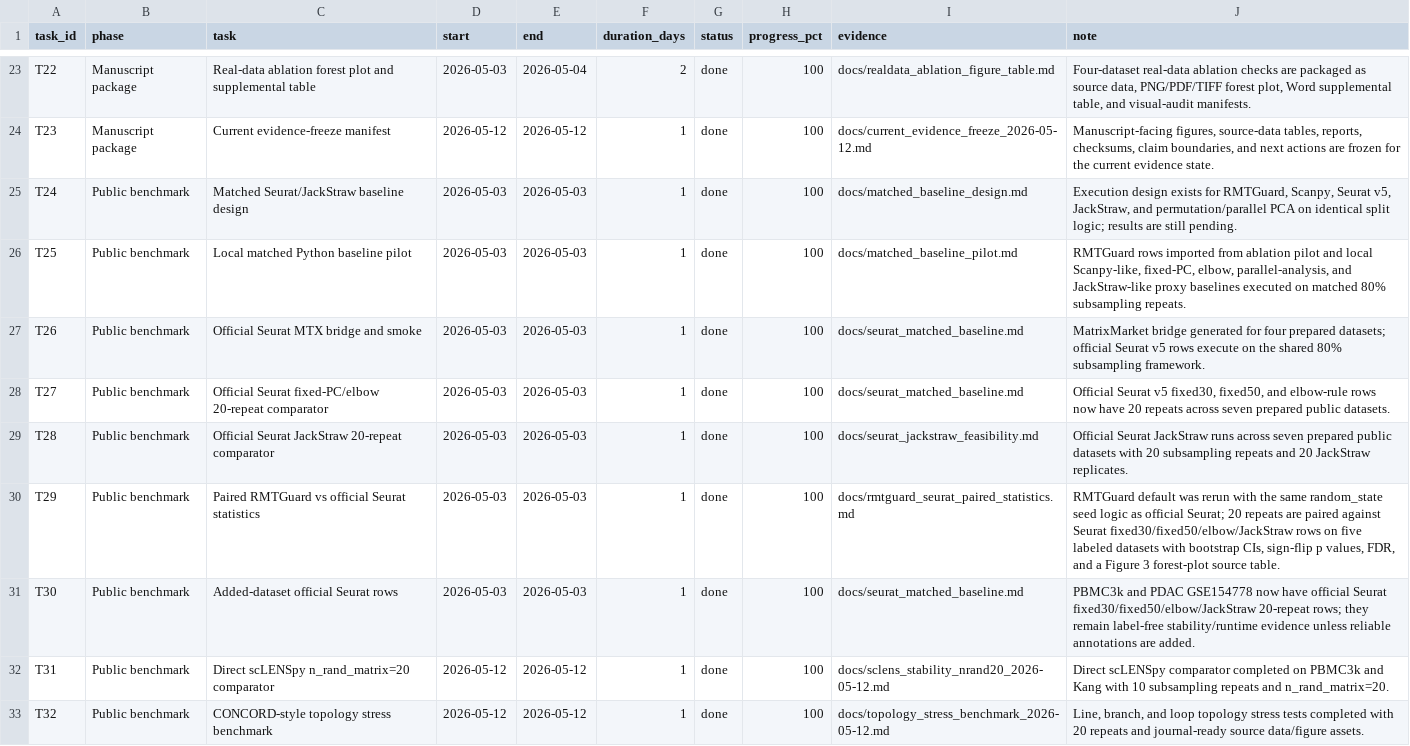
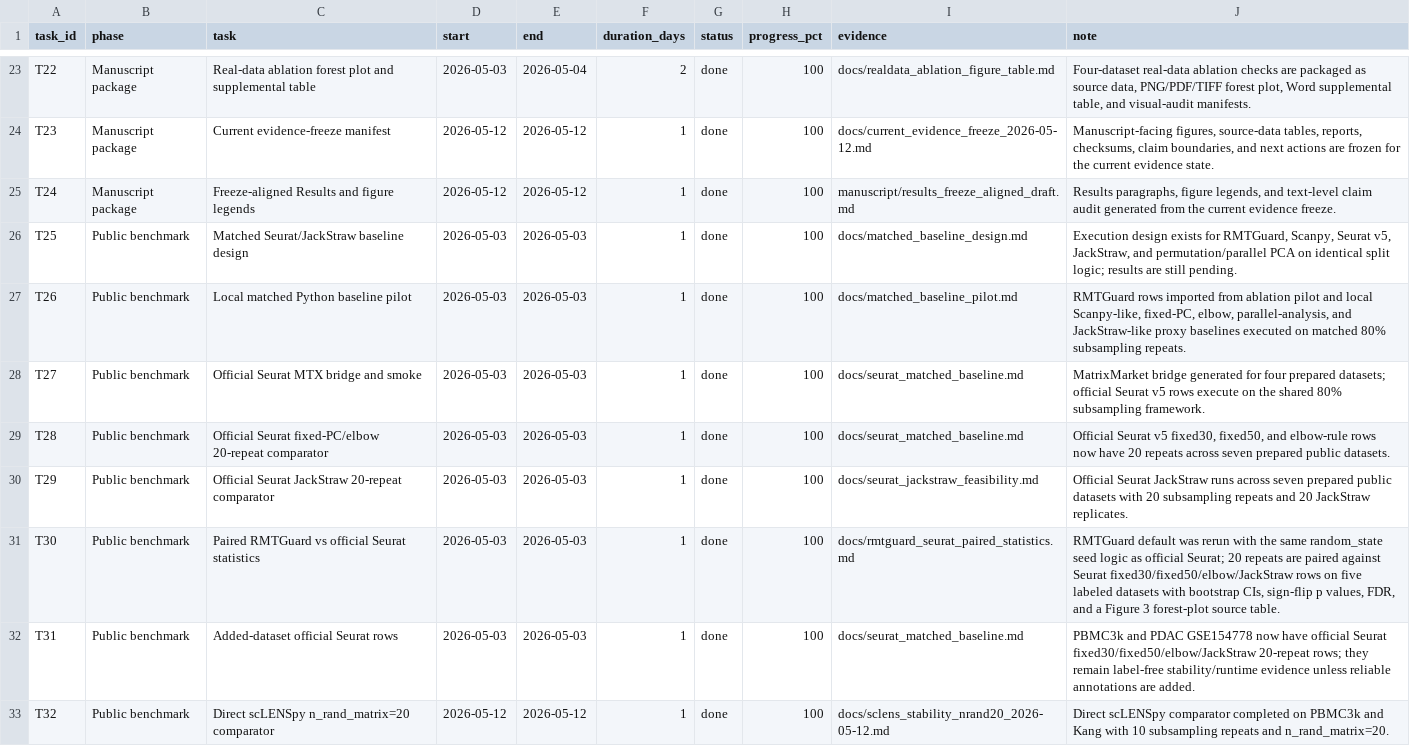
Before and after one commit to healthgreat/rmtguard, a TSV file: results/project_management/rmtguard_project_gantt.tsv, drawn as a sheet; only a part is shown, gaps mark what is left out; the diff covers the shown part only.

```diff
--- a/results/project_management/rmtguard_project_gantt.tsv
+++ b/results/project_management/rmtguard_project_gantt.tsv
@@ -24,10 +24,10 @@ T22	Manuscript package	Real-data ablation forest plot and supplemental table	202
 T23	Manuscript package	Current evidence-freeze manifest	2026-05-12	2026-05-12	1	done	100	docs/current_evidence_freeze_2026-05-12.md	Manuscript-facing figures, source-data tables, reports, checksums, claim boundaries, and next actions are frozen for the current evidence state.
-T24	Public benchmark	Matched Seurat/JackStraw baseline design	2026-05-03	2026-05-03	1	done	100	docs/matched_baseline_design.md	Execution design exists for RMTGuard, Scanpy, Seurat v5, JackStraw, and permutation/parallel PCA on identical split logic; results are still pending.
-T25	Public benchmark	Local matched Python baseline pilot	2026-05-03	2026-05-03	1	done	100	docs/matched_baseline_pilot.md	RMTGuard rows imported from ablation pilot and local Scanpy-like, fixed-PC, elbow, parallel-analysis, and JackStraw-like proxy baselines executed on matched 80% subsampling repeats.
-T26	Public benchmark	Official Seurat MTX bridge and smoke	2026-05-03	2026-05-03	1	done	100	docs/seurat_matched_baseline.md	MatrixMarket bridge generated for four prepared datasets; official Seurat v5 rows execute on the shared 80% subsampling framework.
-T27	Public benchmark	Official Seurat fixed-PC/elbow 20-repeat comparator	2026-05-03	2026-05-03	1	done	100	docs/seurat_matched_baseline.md	Official Seurat v5 fixed30, fixed50, and elbow-rule rows now have 20 repeats across seven prepared public datasets.
-T28	Public benchmark	Official Seurat JackStraw 20-repeat comparator	2026-05-03	2026-05-03	1	done	100	docs/seurat_jackstraw_feasibility.md	Official Seurat JackStraw runs across seven prepared public datasets with 20 subsampling repeats and 20 JackStraw replicates.
-T29	Public benchmark	Paired RMTGuard vs official Seurat statistics	2026-05-03	2026-05-03	1	done	100	docs/rmtguard_seurat_paired_statistics.md	RMTGuard default was rerun with the same random_state seed logic as official Seurat; 20 repeats are paired against Seurat fixed30/fixed50/elbow/JackStraw rows on five labeled datasets with bootstrap CIs, sign-flip p values, FDR, and a Figure 3 forest-plot source table.
-T30	Public benchmark	Added-dataset official Seurat rows	2026-05-03	2026-05-03	1	done	100	docs/seurat_matched_baseline.md	PBMC3k and PDAC GSE154778 now have official Seurat fixed30/fixed50/elbow/JackStraw 20-repeat rows; they remain label-free stability/runtime evidence unless reliable annotations are added.
-T31	Public benchmark	Direct scLENSpy n_rand_matrix=20 comparator	2026-05-12	2026-05-12	1	done	100	docs/sclens_stability_nrand20_2026-05-12.md	Direct scLENSpy comparator completed on PBMC3k and Kang with 10 subsampling repeats and n_rand_matrix=20.
-T32	Public benchmark	CONCORD-style topology stress benchmark	2026-05-12	2026-05-12	1	done	100	docs/topology_stress_benchmark_2026-05-12.md	Line, branch, and loop topology stress tests completed with 20 repeats and journal-ready source data/figure assets.
+T24	Manuscript package	Freeze-aligned Results and figure legends	2026-05-12	2026-05-12	1	done	100	manuscript/results_freeze_aligned_draft.md	Results paragraphs, figure legends, and text-level claim audit generated from the current evidence freeze.
+T25	Public benchmark	Matched Seurat/JackStraw baseline design	2026-05-03	2026-05-03	1	done	100	docs/matched_baseline_design.md	Execution design exists for RMTGuard, Scanpy, Seurat v5, JackStraw, and permutation/parallel PCA on identical split logic; results are still pending.
+T26	Public benchmark	Local matched Python baseline pilot	2026-05-03	2026-05-03	1	done	100	docs/matched_baseline_pilot.md	RMTGuard rows imported from ablation pilot and local Scanpy-like, fixed-PC, elbow, parallel-analysis, and JackStraw-like proxy baselines executed on matched 80% subsampling repeats.
+T27	Public benchmark	Official Seurat MTX bridge and smoke	2026-05-03	2026-05-03	1	done	100	docs/seurat_matched_baseline.md	MatrixMarket bridge generated for four prepared datasets; official Seurat v5 rows execute on the shared 80% subsampling framework.
+T28	Public benchmark	Official Seurat fixed-PC/elbow 20-repeat comparator	2026-05-03	2026-05-03	1	done	100	docs/seurat_matched_baseline.md	Official Seurat v5 fixed30, fixed50, and elbow-rule rows now have 20 repeats across seven prepared public datasets.
+T29	Public benchmark	Official Seurat JackStraw 20-repeat comparator	2026-05-03	2026-05-03	1	done	100	docs/seurat_jackstraw_feasibility.md	Official Seurat JackStraw runs across seven prepared public datasets with 20 subsampling repeats and 20 JackStraw replicates.
+T30	Public benchmark	Paired RMTGuard vs official Seurat statistics	2026-05-03	2026-05-03	1	done	100	docs/rmtguard_seurat_paired_statistics.md	RMTGuard default was rerun with the same random_state seed logic as official Seurat; 20 repeats are paired against Seurat fixed30/fixed50/elbow/JackStraw rows on five labeled datasets with bootstrap CIs, sign-flip p values, FDR, and a Figure 3 forest-plot source table.
+T31	Public benchmark	Added-dataset official Seurat rows	2026-05-03	2026-05-03	1	done	100	docs/seurat_matched_baseline.md	PBMC3k and PDAC GSE154778 now have official Seurat fixed30/fixed50/elbow/JackStraw 20-repeat rows; they remain label-free stability/runtime evidence unless reliable annotations are added.
+T32	Public benchmark	Direct scLENSpy n_rand_matrix=20 comparator	2026-05-12	2026-05-12	1	done	100	docs/sclens_stability_nrand20_2026-05-12.md	Direct scLENSpy comparator completed on PBMC3k and Kang with 10 subsampling repeats and n_rand_matrix=20.
```
Also changed, not shown: 1 added row and 27 edited cells elsewhere in this file, results/shared_info/rmtguard_shared_export_manifest.tsv, results/submission/current_evidence_freeze_manifest.tsv, 14 other files.
